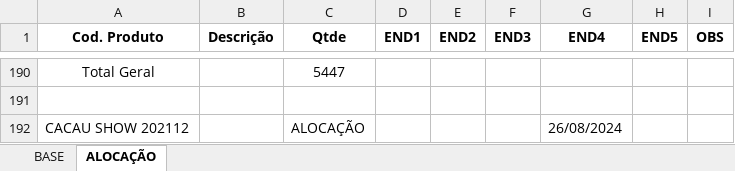
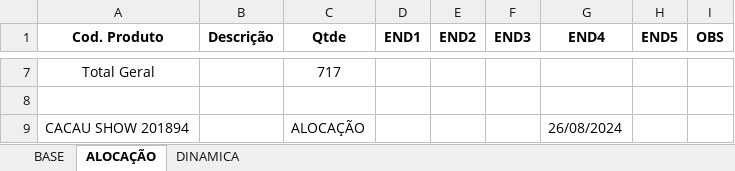
Before and after one commit to Monsterned/Folha_Alocacao, an Excel workbook: CACAU SHOW 202191 RESUMIDA.xlsx, sheet ALOCAÇÃO, drawn as a sheet; only a part is shown, gaps mark what is left out; values as stored, in another font and other column widths than the file's, no borders; addresses are those after the commit; the diff covers the shown part only; the diff names each change by its address in the sheet, - before the commit and + after, or states it on an @@ line.

```diff
--- a/CACAU SHOW 202191 RESUMIDA.xlsx (sheet ALOCAÇÃO)
+++ b/CACAU SHOW 202191 RESUMIDA.xlsx (sheet ALOCAÇÃO)
+sheet tab: DINAMICA
-C7 (Qtde): 5447
+C7 (Qtde): 717
-A9 (Cod. Produto): CACAU SHOW 202112
+A9 (Cod. Produto): CACAU SHOW 201894
```
Also changed, not shown: 5 added rows and 188 removed rows elsewhere in this sheet, sheet BASE, Romaneio de Descarga carga 202191.xlsx, 4 other files.
